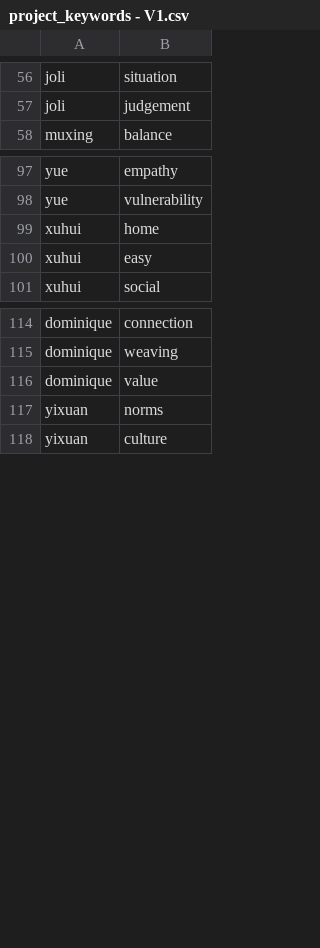
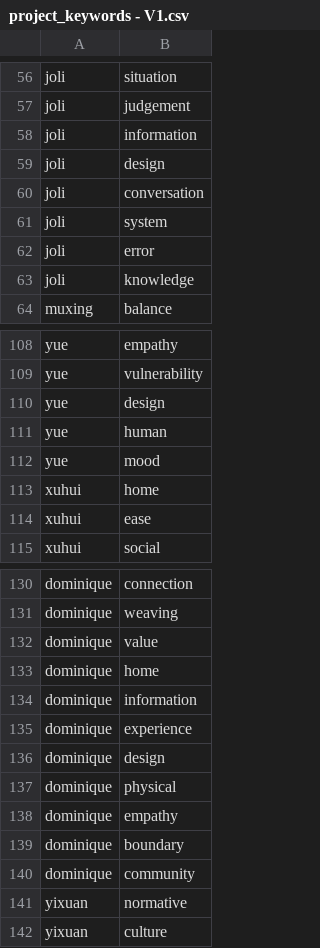
Before and after one commit to muxingchennnn/Exhibition2023, a CSV file: data/project_keywords - V1.csv, drawn as a sheet; only a part is shown, gaps mark what is left out; the diff covers the shown part only.

Commit message:
data updates

```diff
--- a/data/project_keywords - V1.csv
+++ b/data/project_keywords - V1.csv
@@ -57,2 +57,8 @@ joli,situation
 joli,judgement
+joli,information
+joli,design
+joli,conversation
+joli,system
+joli,error
+joli,knowledge
 muxing,balance
@@ -98,4 +109,7 @@ yue,empathy
 yue,vulnerability
+yue,design
+yue,human
+yue,mood
 xuhui,home
-xuhui,easy
+xuhui,ease
 xuhui,social
@@ -116,3 +132,11 @@ dominique,weaving
 dominique,value
-yixuan,norms
+dominique,home
+dominique,information
+dominique,experience
+dominique,design
+dominique,physical
+dominique,empathy
+dominique,boundary
+dominique,community
+yixuan,normative
 yixuan,culture
```
Also changed, not shown: 10 added rows elsewhere in this file, 1 other file.
